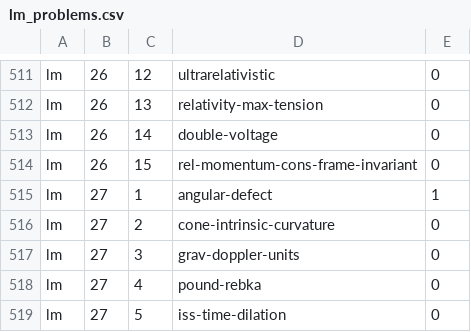
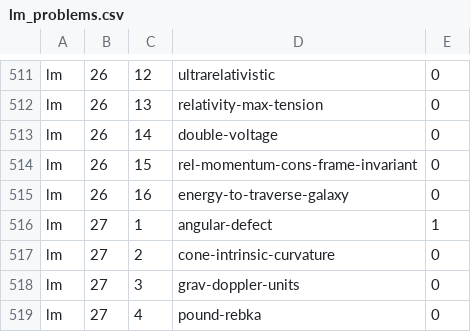
Before and after one commit to bkasel/lm, a CSV file: data/per_book/lm_problems.csv, drawn as a sheet; only a part is shown, gaps mark what is left out; the shorter side is filled out with more unchanged rows.

Commit message:
fix bad label for problem in LM 26

```diff
--- a/data/per_book/lm_problems.csv
+++ b/data/per_book/lm_problems.csv
@@ -514,2 +514,3 @@ lm,26,14,double-voltage,0
 lm,26,15,rel-momentum-cons-frame-invariant,0
+lm,26,16,energy-to-traverse-galaxy,0
 lm,27,1,angular-defect,1
```
Also changed, not shown: data/problems.csv, 4 other files.
